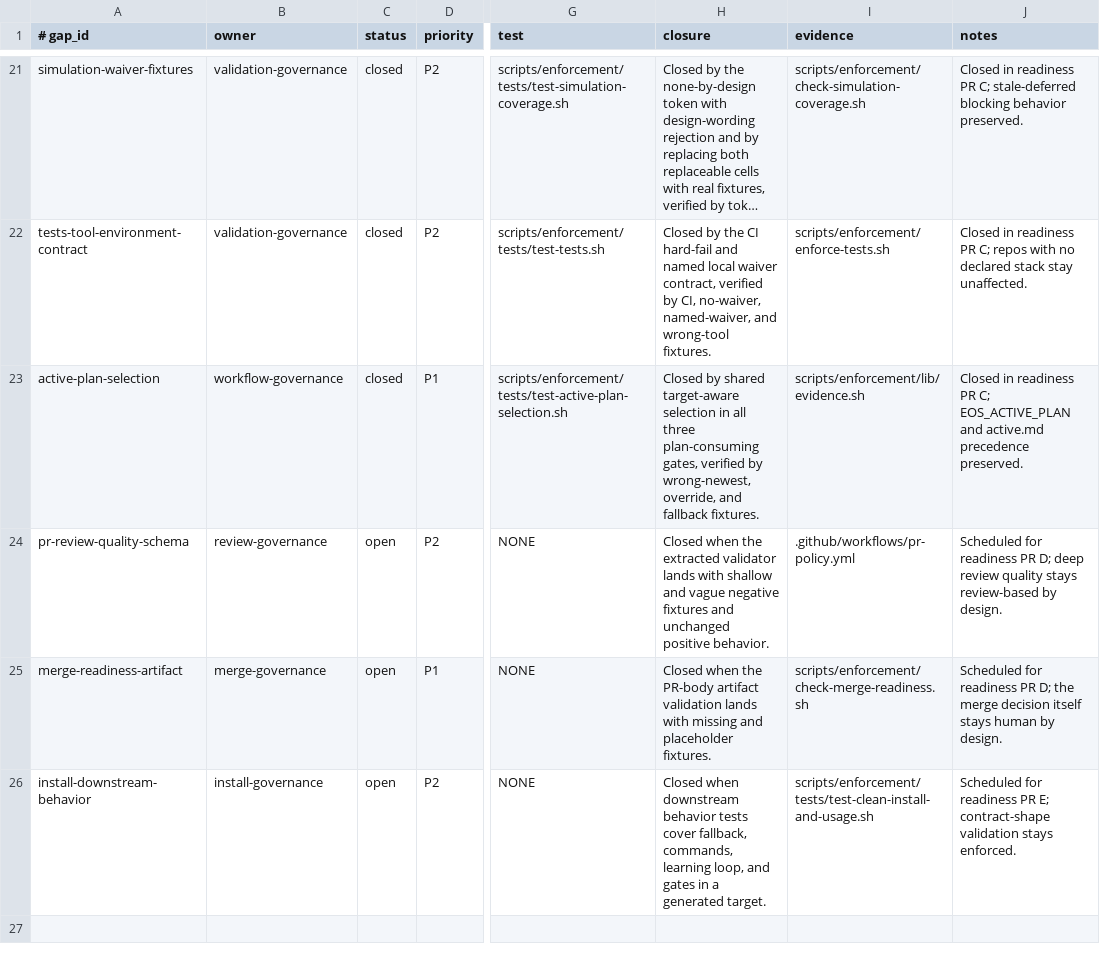
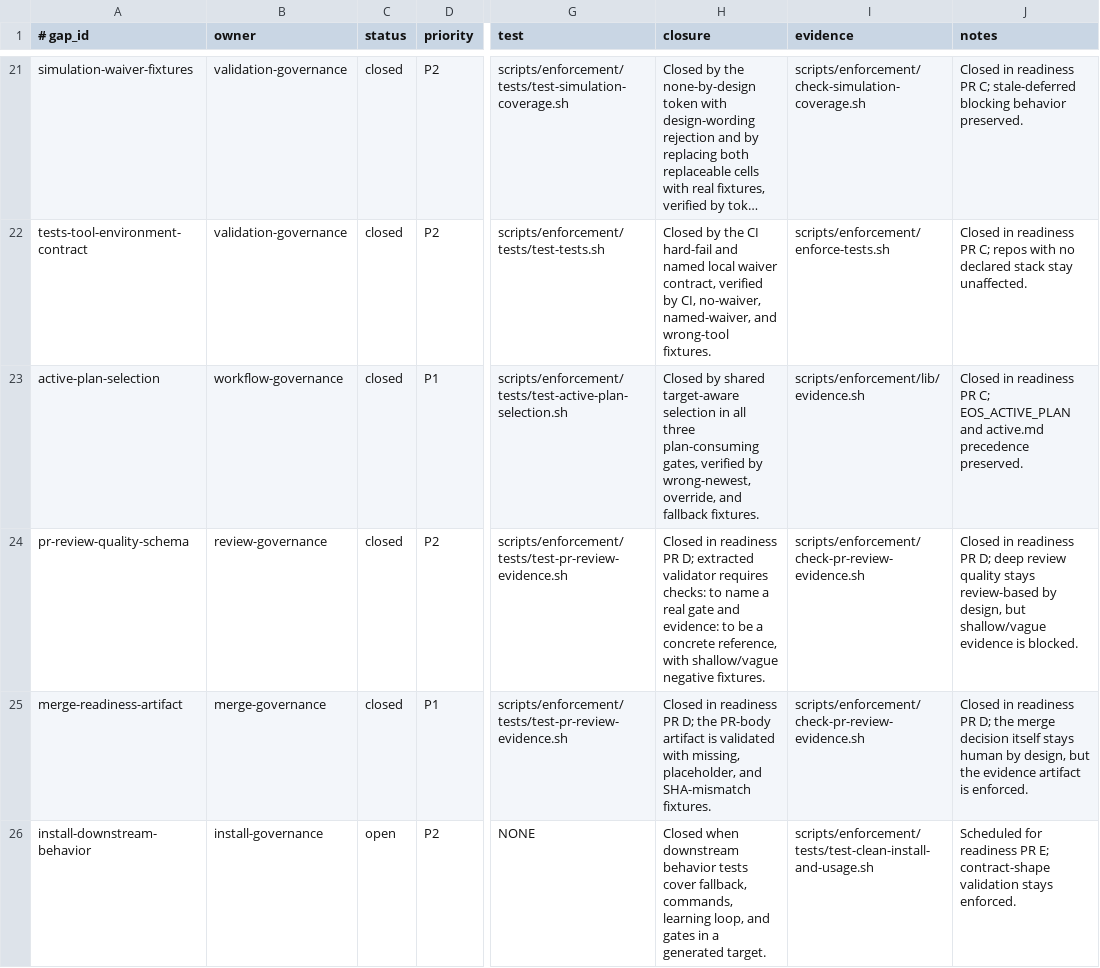
Before and after one commit to yotamfried-ux/Engineering-OS, a TSV file: docs/operations/known-gaps.tsv, drawn as a sheet; only a part is shown, gaps mark what is left out; long unchanged cells end in …; the diff names each change by its address in the sheet, - before the commit and + after, or states it on an @@ line.

```diff
--- a/docs/operations/known-gaps.tsv
+++ b/docs/operations/known-gaps.tsv
-C24:C25 (status): open
+C24:C25 (status): closed
-G24:G25 (test): NONE
+G24:G25 (test): scripts/enforcement/tests/test-pr-review-evidence.sh
-H24 (closure): Closed when the extracted validator lands with shallow and vague negative fixtures and unchanged positive behavior.
+H24 (closure): Closed in readiness PR D; extracted validator requires checks: to name a real gate and evidence: to be a concrete reference, with shallow/vague negative fixtures.
-I24 (evidence): .github/workflows/pr-policy.yml
+I24 (evidence): scripts/enforcement/check-pr-review-evidence.sh
-J24 (notes): Scheduled for readiness PR D; deep review quality stays review-based by design.
+J24 (notes): Closed in readiness PR D; deep review quality stays review-based by design, but shallow/vague evidence is blocked.
-H25 (closure): Closed when the PR-body artifact validation lands with missing and placeholder fixtures.
+H25 (closure): Closed in readiness PR D; the PR-body artifact is validated with missing, placeholder, and SHA-mismatch fixtures.
-I25 (evidence): scripts/enforcement/check-merge-readiness.sh
+I25 (evidence): scripts/enforcement/check-pr-review-evidence.sh
-J25 (notes): Scheduled for readiness PR D; the merge decision itself stays human by design.
+J25 (notes): Closed in readiness PR D; the merge decision itself stays human by design, but the evidence artifact is enforced.
```
Also changed, not shown: 6 other files.
